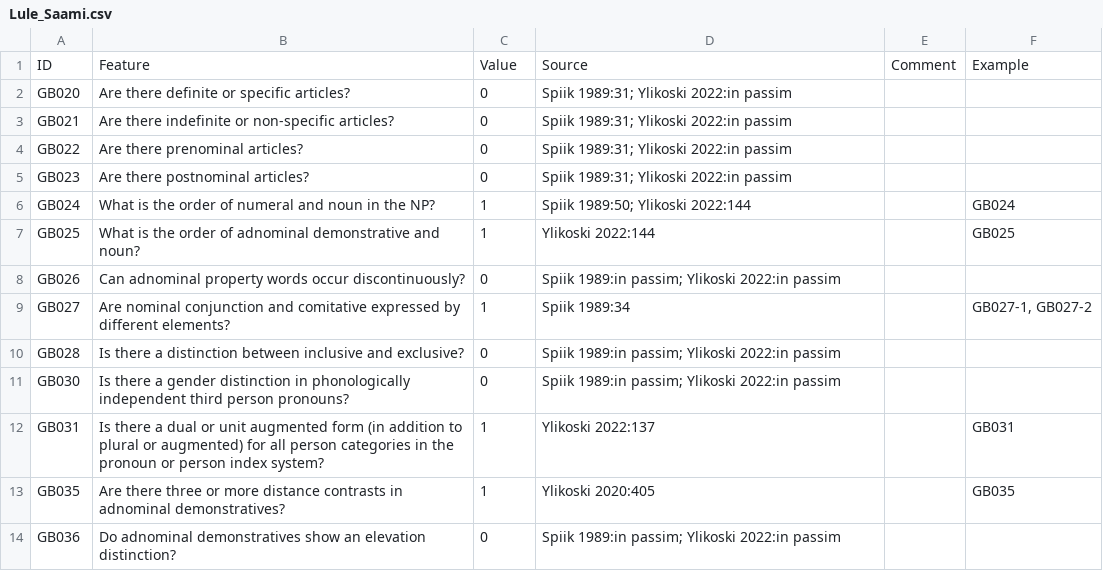
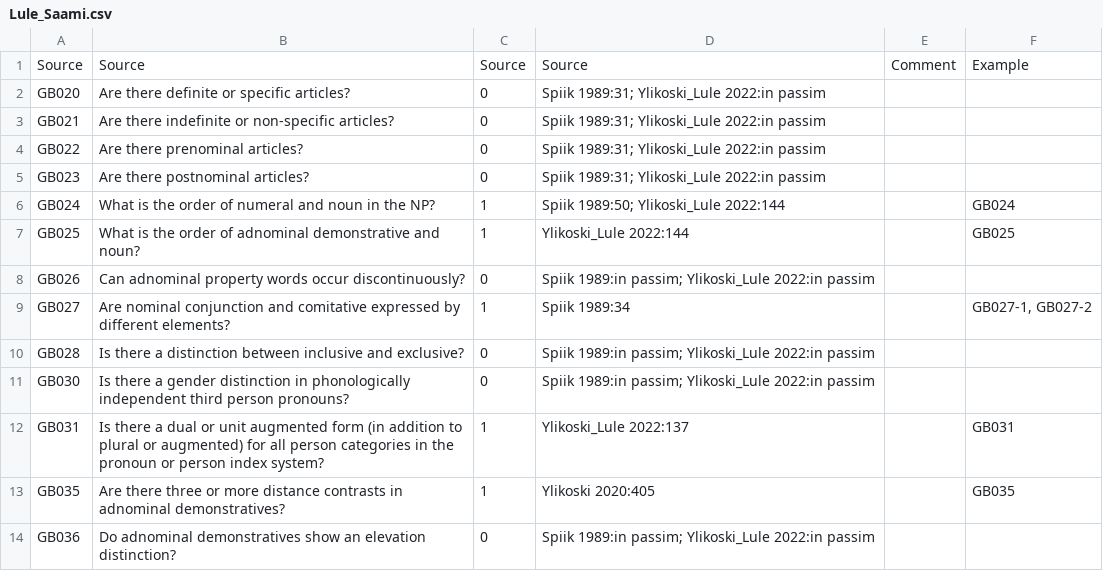
Before and after one commit to bedlan/uratyp-1, a CSV file: raw/GB/language-tables/Lule_Saami.csv, drawn as a sheet; only a part is shown; the diff covers the shown part only.

Commit message:
Fixing sources

```diff
--- a/raw/GB/language-tables/Lule_Saami.csv
+++ b/raw/GB/language-tables/Lule_Saami.csv
@@ -1,14 +1,14 @@
-ID,Feature,Value,Source,Comment,Example
-GB020,Are there definite or specific articles?,0,Spiik 1989:31; Ylikoski 2022:in passim,,
-GB021,Are there indefinite or non-specific articles?,0,Spiik 1989:31; Ylikoski 2022:in passim,,
-GB022,Are there prenominal articles?,0,Spiik 1989:31; Ylikoski 2022:in passim,,
-GB023,Are there postnominal articles?,0,Spiik 1989:31; Ylikoski 2022:in passim,,
-GB024,What is the order of numeral and noun in the NP?,1,Spiik 1989:50; Ylikoski 2022:144,,GB024
-GB025,What is the order of adnominal demonstrative and noun?,1,Ylikoski 2022:144,,GB025
-GB026,Can adnominal property words occur discontinuously?,0,Spiik 1989:in passim; Ylikoski 2022:in passim,,
+Source,Source,Source,Source,Comment,Example
+GB020,Are there definite or specific articles?,0,Spiik 1989:31; Ylikoski_Lule 2022:in passim,,
+GB021,Are there indefinite or non-specific articles?,0,Spiik 1989:31; Ylikoski_Lule 2022:in passim,,
+GB022,Are there prenominal articles?,0,Spiik 1989:31; Ylikoski_Lule 2022:in passim,,
+GB023,Are there postnominal articles?,0,Spiik 1989:31; Ylikoski_Lule 2022:in passim,,
+GB024,What is the order of numeral and noun in the NP?,1,Spiik 1989:50; Ylikoski_Lule 2022:144,,GB024
+GB025,What is the order of adnominal demonstrative and noun?,1,Ylikoski_Lule 2022:144,,GB025
+GB026,Can adnominal property words occur discontinuously?,0,Spiik 1989:in passim; Ylikoski_Lule 2022:in passim,,
 GB027,Are nominal conjunction and comitative expressed by different elements?,1,Spiik 1989:34,,"GB027-1, GB027-2"
-GB028,Is there a distinction between inclusive and exclusive?,0,Spiik 1989:in passim; Ylikoski 2022:in passim,,
-GB030,Is there a gender distinction in phonologically independent third person pronouns?,0,Spiik 1989:in passim; Ylikoski 2022:in passim,,
-GB031,Is there a dual or unit augmented form (in addition to plural or augmented) for all person categories in the pronoun or person index system?,1,Ylikoski 2022:137,,GB031
+GB028,Is there a distinction between inclusive and exclusive?,0,Spiik 1989:in passim; Ylikoski_Lule 2022:in passim,,
+GB030,Is there a gender distinction in phonologically independent third person pronouns?,0,Spiik 1989:in passim; Ylikoski_Lule 2022:in passim,,
+GB031,Is there a dual or unit augmented form (in addition to plural or augmented) for all person categories in the pronoun or person index system?,1,Ylikoski_Lule 2022:137,,GB031
 GB035,Are there three or more distance contrasts in adnominal demonstratives?,1,Ylikoski 2020:405,,GB035
-GB036,Do adnominal demonstratives show an elevation distinction?,0,Spiik 1989:in passim; Ylikoski 2022:in passim,,
+GB036,Do adnominal demonstratives show an elevation distinction?,0,Spiik 1989:in passim; Ylikoski_Lule 2022:in passim,,
```
Also changed, not shown: 168 edited cells elsewhere in this file, raw/GB/language-tables/Courland_Livonian_examples.csv, raw/GB/language-tables/Lule_Saami_examples.csv, 9 other files.
